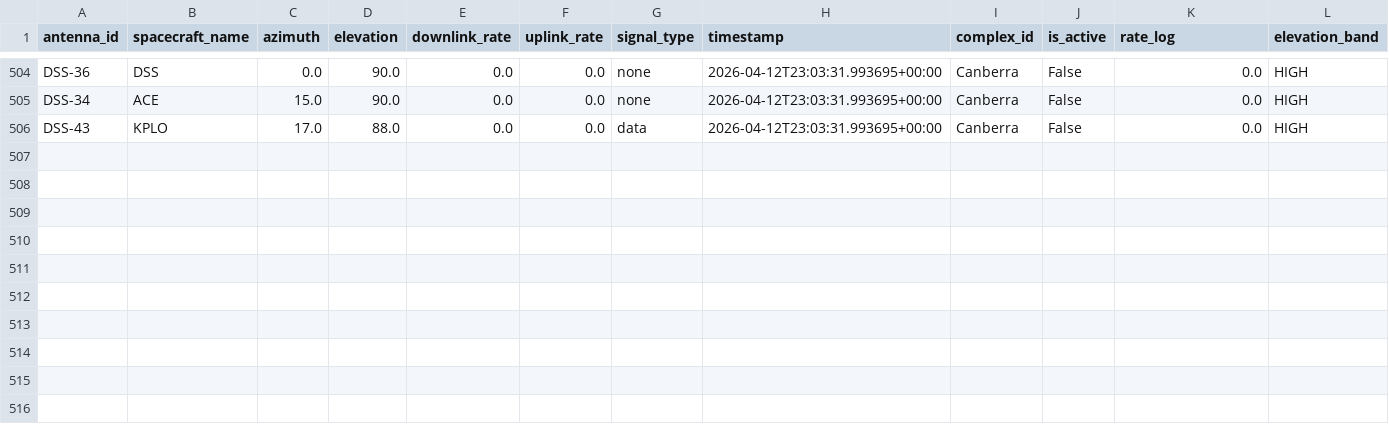
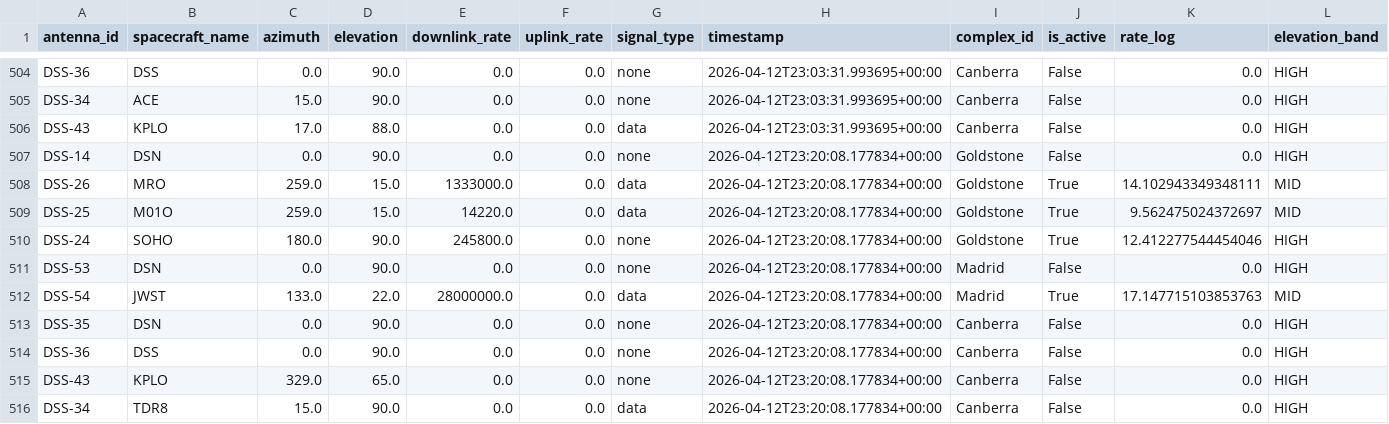
Before and after one commit to nyandajr/dsn-anomaly-tracker, a CSV file: data/history.csv, drawn as a sheet; only a part is shown, gaps mark what is left out; rows hold the shown columns only; the diff names each change by its address in the sheet, - before the commit and + after, or states it on an @@ line.

```diff
--- a/data/history.csv
+++ b/data/history.csv
+row 507: DSS-14 | DSN | 0.0 | 90.0 | 0.0 | 0.0 | none | 2026-04-12T23:20:08.177834+00:00 | Goldstone | False | 0.0 | HIGH
+row 508: DSS-26 | MRO | 259.0 | 15.0 | 1333000.0 | 0.0 | data | 2026-04-12T23:20:08.177834+00:00 | Goldstone | True | 14.102943349348111 | MID
+row 509: DSS-25 | M01O | 259.0 | 15.0 | 14220.0 | 0.0 | data | 2026-04-12T23:20:08.177834+00:00 | Goldstone | True | 9.562475024372697 | MID
+row 510: DSS-24 | SOHO | 180.0 | 90.0 | 245800.0 | 0.0 | none | 2026-04-12T23:20:08.177834+00:00 | Goldstone | True | 12.412277544454046 | HIGH
+row 511: DSS-53 | DSN | 0.0 | 90.0 | 0.0 | 0.0 | none | 2026-04-12T23:20:08.177834+00:00 | Madrid | False | 0.0 | HIGH
+row 512: DSS-54 | JWST | 133.0 | 22.0 | 28000000.0 | 0.0 | data | 2026-04-12T23:20:08.177834+00:00 | Madrid | True | 17.147715103853763 | MID
+row 513: DSS-35 | DSN | 0.0 | 90.0 | 0.0 | 0.0 | none | 2026-04-12T23:20:08.177834+00:00 | Canberra | False | 0.0 | HIGH
+row 514: DSS-36 | DSS | 0.0 | 90.0 | 0.0 | 0.0 | none | 2026-04-12T23:20:08.177834+00:00 | Canberra | False | 0.0 | HIGH
+row 515: DSS-43 | KPLO | 329.0 | 65.0 | 0.0 | 0.0 | none | 2026-04-12T23:20:08.177834+00:00 | Canberra | False | 0.0 | HIGH
+row 516: DSS-34 | TDR8 | 15.0 | 90.0 | 0.0 | 0.0 | data | 2026-04-12T23:20:08.177834+00:00 | Canberra | False | 0.0 | HIGH
```
Also changed, not shown: 2 other files.
